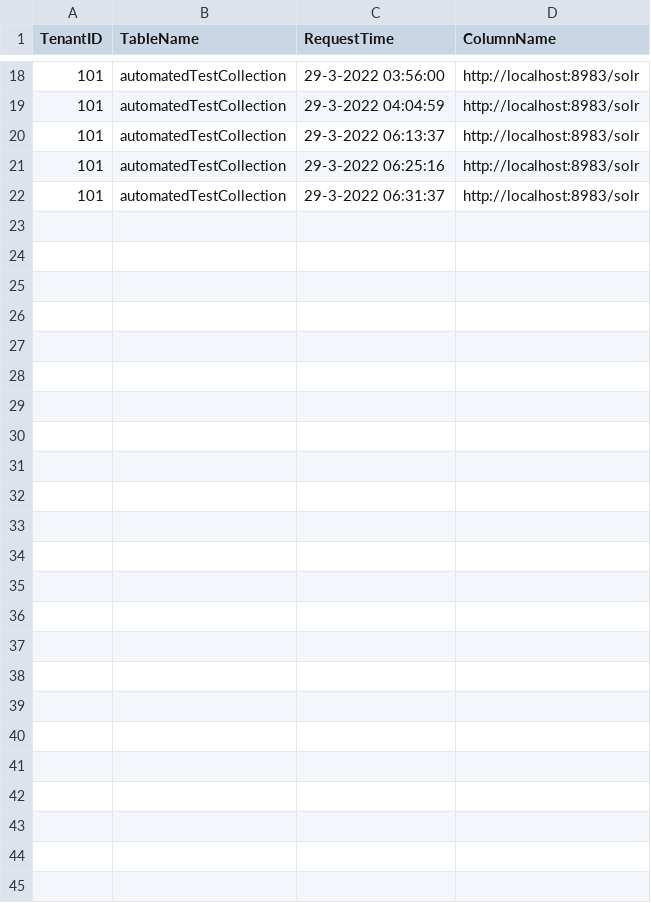
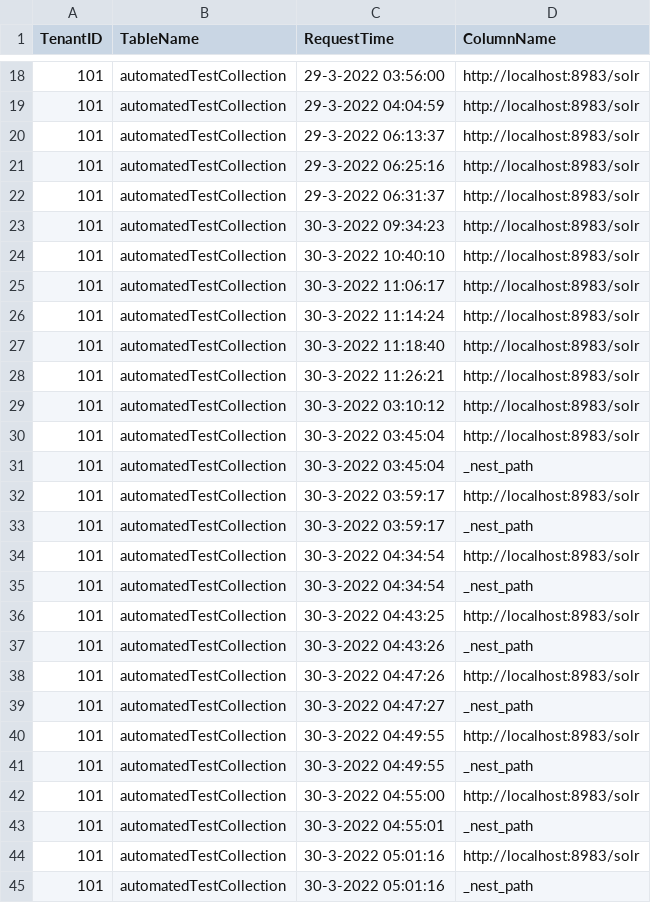
Before and after one commit to NeoSOFT-Technologies/search-as-service, a CSV file: DeletedRecordFiles/SchemaDeleteRecord.csv, drawn as a sheet; only a part is shown, gaps mark what is left out.

Commit message:
"Schema_Service_Test"

```diff
--- a/DeletedRecordFiles/SchemaDeleteRecord.csv
+++ b/DeletedRecordFiles/SchemaDeleteRecord.csv
@@ -22 +22,24 @@ TenantID,TableName,RequestTime,ColumnName
 101,automatedTestCollection,29-3-2022 06:31:37,http://localhost:8983/solr
+101,automatedTestCollection,30-3-2022 09:34:23,http://localhost:8983/solr
+101,automatedTestCollection,30-3-2022 10:40:10,http://localhost:8983/solr
+101,automatedTestCollection,30-3-2022 11:06:17,http://localhost:8983/solr
+101,automatedTestCollection,30-3-2022 11:14:24,http://localhost:8983/solr
+101,automatedTestCollection,30-3-2022 11:18:40,http://localhost:8983/solr
+101,automatedTestCollection,30-3-2022 11:26:21,http://localhost:8983/solr
+101,automatedTestCollection,30-3-2022 03:10:12,http://localhost:8983/solr
+101,automatedTestCollection,30-3-2022 03:45:04,http://localhost:8983/solr
+101,automatedTestCollection,30-3-2022 03:45:04,_nest_path
+101,automatedTestCollection,30-3-2022 03:59:17,http://localhost:8983/solr
+101,automatedTestCollection,30-3-2022 03:59:17,_nest_path
+101,automatedTestCollection,30-3-2022 04:34:54,http://localhost:8983/solr
+101,automatedTestCollection,30-3-2022 04:34:54,_nest_path
+101,automatedTestCollection,30-3-2022 04:43:25,http://localhost:8983/solr
+101,automatedTestCollection,30-3-2022 04:43:26,_nest_path
+101,automatedTestCollection,30-3-2022 04:47:26,http://localhost:8983/solr
+101,automatedTestCollection,30-3-2022 04:47:27,_nest_path
+101,automatedTestCollection,30-3-2022 04:49:55,http://localhost:8983/solr
+101,automatedTestCollection,30-3-2022 04:49:55,_nest_path
+101,automatedTestCollection,30-3-2022 04:55:00,http://localhost:8983/solr
+101,automatedTestCollection,30-3-2022 04:55:01,_nest_path
+101,automatedTestCollection,30-3-2022 05:01:16,http://localhost:8983/solr
+101,automatedTestCollection,30-3-2022 05:01:16,_nest_path
```
Also changed, not shown: 3 other files.
